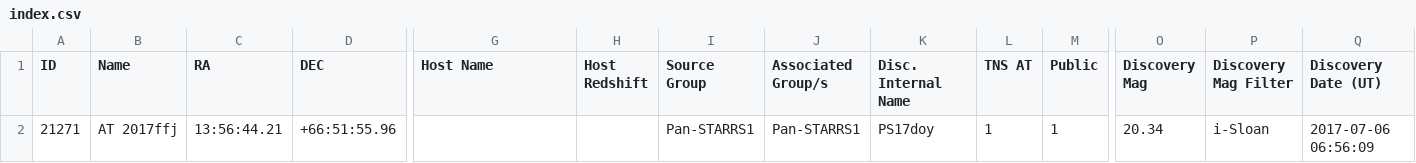
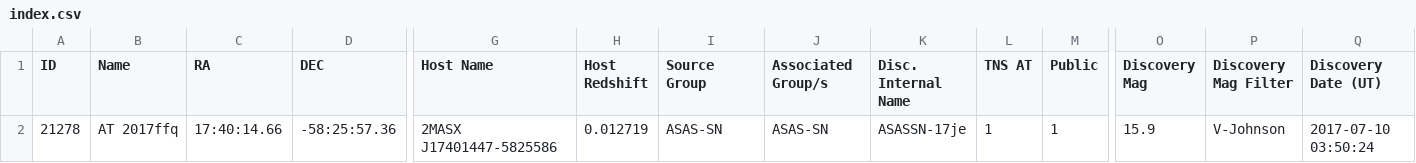
Before and after one commit to astrocatalogs/tde-external, a CSV file: TNS/index.csv, drawn as a sheet; only a part is shown, gaps mark what is left out; removed rows and columns are numbered as before the commit, all else as after; rows hold the shown columns only; the diff names each change by its address in the sheet, - before the commit and + after, or states it on an @@ line.

```diff
--- a/TNS/index.csv
+++ b/TNS/index.csv
-row 2: 21271 | AT 2017ffj | 13:56:44.21 | +66:51:55.96 |  |  | Pan-STARRS1 | Pan-STARRS1 | PS17doy | 1 | 1 | 20.34 | i-Sloan | 2017-07-06 06:56:09
+row 2: 21278 | AT 2017ffq | 17:40:14.66 | -58:25:57.36 | 2MASX J17401447-5825586 | 0.012719 | ASAS-SN | ASAS-SN | ASASSN-17je | 1 | 1 | 15.9 | V-Johnson | 2017-07-10 03:50:24
```
Also changed, not shown: TNS/page-16.csv, 4 other files.
